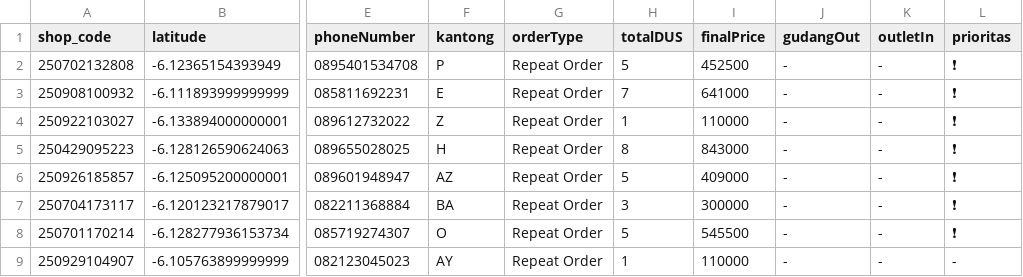
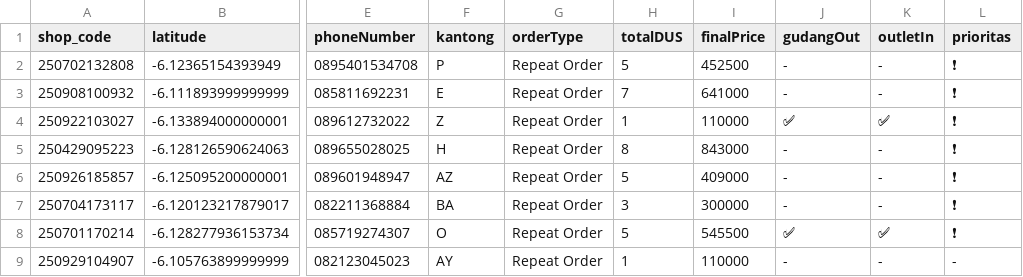
Before and after one commit to AlimanIrawan/indonesia-delivery-map-system, a CSV file: public/markers.csv, drawn as a sheet; only a part is shown, gaps mark what is left out; the diff names each change by its address in the sheet, - before the commit and + after, or states it on an @@ line.

Commit message:
🚚 更新送货数据 - 2025/10/15

```diff
--- a/public/markers.csv
+++ b/public/markers.csv
-J4 (gudangOut): -
+J4 (gudangOut): ✅
-K4 (outletIn): -
+K4 (outletIn): ✅
-J8 (gudangOut): -
+J8 (gudangOut): ✅
-K8 (outletIn): -
+K8 (outletIn): ✅
```
